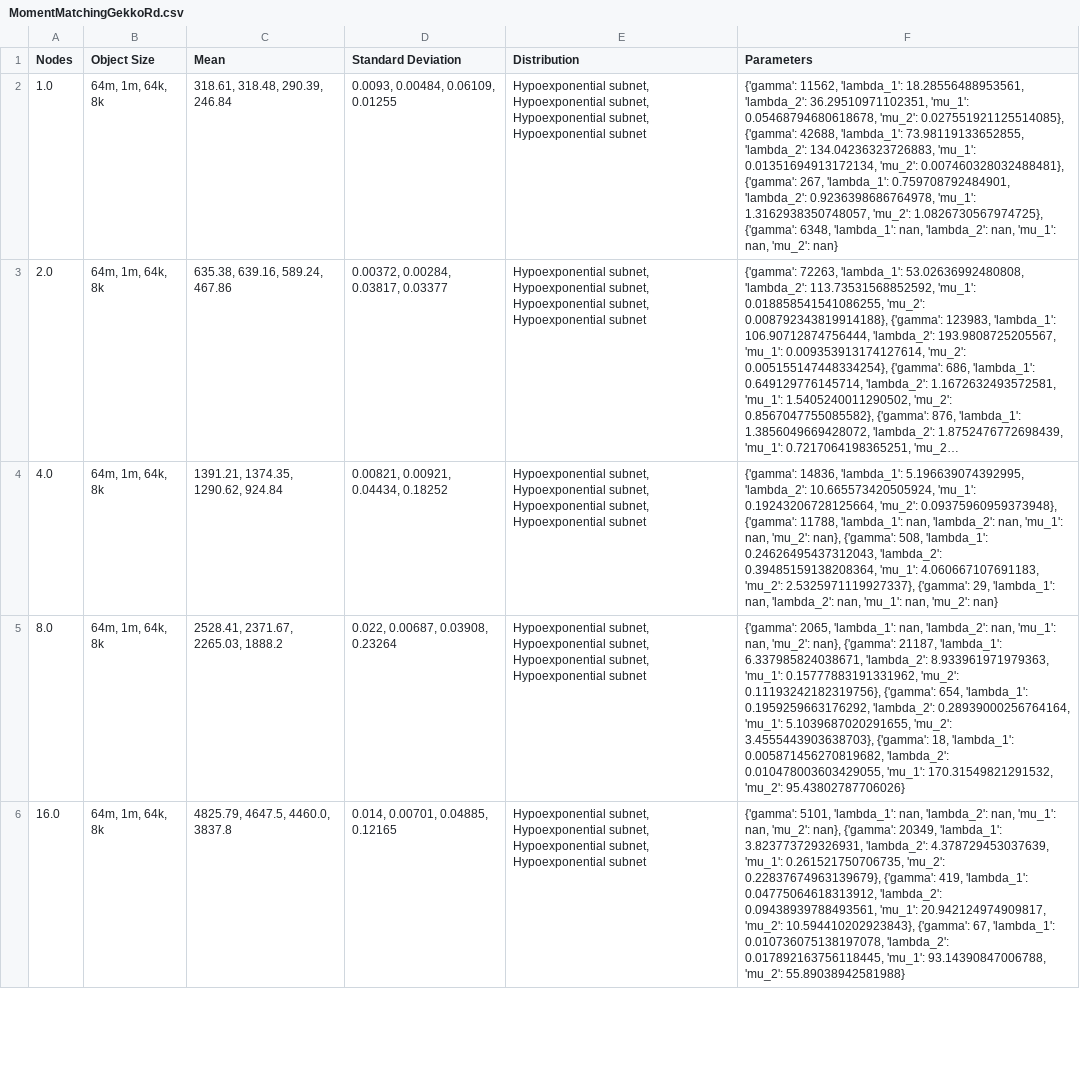
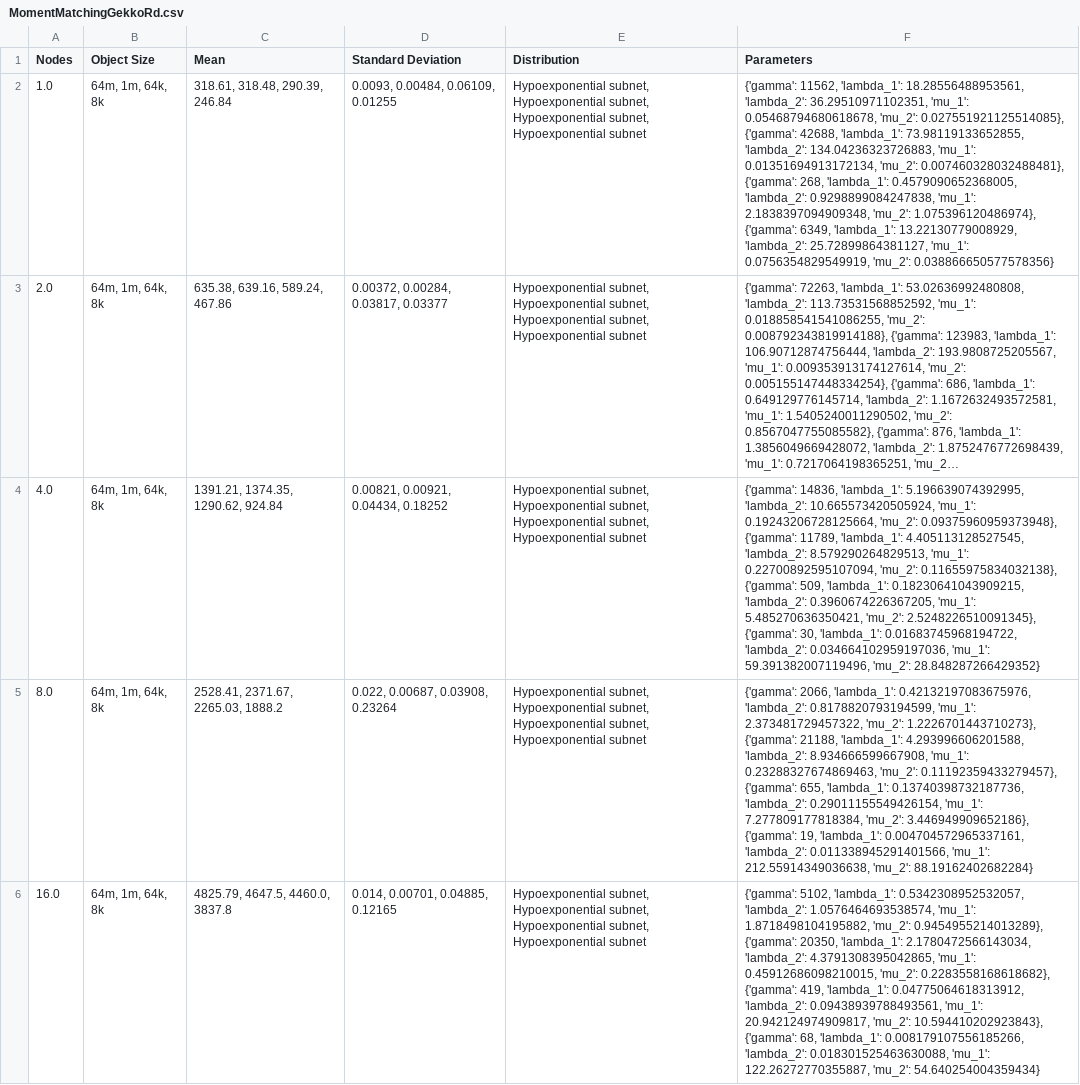
Before and after one commit to EricBorba/StorageFailurePredictor, a CSV file: ExperimentalResults/MomentMatchingGekkoRd.csv, drawn as a sheet; only a part is shown; long unchanged cells end in …; the diff covers the shown part only; the diff names each change by its address in the sheet, - before the commit and + after, or states it on an @@ line.

Commit message:
gammaceilingup

```diff
--- a/ExperimentalResults/MomentMatchingGekkoRd.csv
+++ b/ExperimentalResults/MomentMatchingGekkoRd.csv
-F2 (Parameters): …0.007460328032488481}, {'gamma': 267, 'lambda_1': 0.759708792484901, 'lambda_2': 0.9236398686764978, 'mu_1': 1.3162938350748057, 'mu_2': 1.0826730567974725}, {'gamma': 6348, 'lambda_1': nan, 'lambda_2': nan, 'mu_1': nan, 'mu_2': nan}
+F2 (Parameters): …0.007460328032488481}, {'gamma': 268, 'lambda_1': 0.4579090652368005, 'lambda_2': 0.9298899084247838, 'mu_1': 2.1838397094909348, 'mu_2': 1.075396120486974}, {'gamma': 6349, 'lambda_1': 13.22130779008929, 'lambda_2': 25.72899864381127, 'mu_1': 0.0756354829549919, 'mu_2': 0.038866650577578356}
-F4 (Parameters): …0.09375960959373948}, {'gamma': 11788, 'lambda_1': nan, 'lambda_2': nan, 'mu_1': nan, 'mu_2': nan}, {'gamma': 508, 'lambda_1': 0.24626495437312043, 'lambda_2': 0.39485159138208364, 'mu_1': 4.060667107691183, 'mu_2': 2.5325971119927337}, {'gamma': 29, 'lambda_1': nan, 'lambda_2': nan, 'mu_1': nan, 'mu_2': nan}
+F4 (Parameters): …0.09375960959373948}, {'gamma': 11789, 'lambda_1': 4.405113128527545, 'lambda_2': 8.579290264829513, 'mu_1': 0.22700892595107094, 'mu_2': 0.11655975834032138}, {'gamma': 509, 'lambda_1': 0.18230641043909215, 'lambda_2': 0.3960674226367205, 'mu_1': 5.485270636350421, 'mu_2': 2.5248226510091345}, {'gamma': 30, 'lambda_1': 0.01683745968194722, 'lambda_2': 0.034664102959197036, 'mu_1': 59.391382007119496, 'mu_2': 28.848287266429352}
-F5 (Parameters): {'gamma': 2065, 'lambda_1': nan, 'lambda_2': nan, 'mu_1': nan, 'mu_2': nan}, {'gamma': 21187, 'lambda_1': 6.337985824038671, 'lambda_2': 8.933961971979363, 'mu_1': 0.15777883191331962, 'mu_2': 0.11193242182319756}, {'gamma': 654, 'lambda_1': 0.1959259663176292, 'lambda_2': 0.28939000256764164, 'mu_1': 5.1039687020291655, 'mu_2': 3.4555443903638703}, {'gamma': 18, 'lambda_1': 0.005871456270819682, 'lambda_2': 0.010478003603429055, 'mu_1': 170.31549821291532, 'mu_2': 95.43802787706026}
+F5 (Parameters): {'gamma': 2066, 'lambda_1': 0.42132197083675976, 'lambda_2': 0.8178820793194599, 'mu_1': 2.373481729457322, 'mu_2': 1.2226701443710273}, {'gamma': 21188, 'lambda_1': 4.293996606201588, 'lambda_2': 8.934666599667908, 'mu_1': 0.23288327674869463, 'mu_2': 0.11192359433279457}, {'gamma': 655, 'lambda_1': 0.13740398732187736, 'lambda_2': 0.29011155549426154, 'mu_1': 7.277809177818384, 'mu_2': 3.446949909652186}, {'gamma': 19, 'lambda_1': 0.004704572965337161, 'lambda_2': 0.011338945291401566, 'mu_1': 212.55914349036638, 'mu_2': 88.19162402682284}
-F6 (Parameters): {'gamma': 5101, 'lambda_1': nan, 'lambda_2': nan, 'mu_1': nan, 'mu_2': nan}, {'gamma': 20349, 'lambda_1': 3.823773729326931, 'lambda_2': 4.378729453037639, 'mu_1': 0.261521750706735, 'mu_2': 0.22837674963139679}, {'gamma': 419, 'lambda_1': 0.04775064618313912, 'lambda_2': 0.09438939788493561, 'mu_1': 20.942124974909817, 'mu_2': 10.594410202923843}, {'gamma': 67, 'lambda_1': 0.010736075138197078, 'lambda_2': 0.017892163756118445, 'mu_1': 93.14390847006788, 'mu_2': 55.89038942581988}
+F6 (Parameters): {'gamma': 5102, 'lambda_1': 0.5342308952532057, 'lambda_2': 1.0576464693538574, 'mu_1': 1.8718498104195882, 'mu_2': 0.9454955214013289}, {'gamma': 20350, 'lambda_1': 2.1780472566143034, 'lambda_2': 4.3791308395042865, 'mu_1': 0.45912686098210015, 'mu_2': 0.2283558168618682}, {'gamma': 419, 'lambda_1': 0.04775064618313912, 'lambda_2': 0.09438939788493561, 'mu_1': 20.942124974909817, 'mu_2': 10.594410202923843}, {'gamma': 68, 'lambda_1': 0.008179107556185266, 'lambda_2': 0.018301525463630088, 'mu_1': 122.26272770355887, 'mu_2': 54.640254004359434}
```
Also changed, not shown: 5 edited cells elsewhere in this file, 1 other file.
